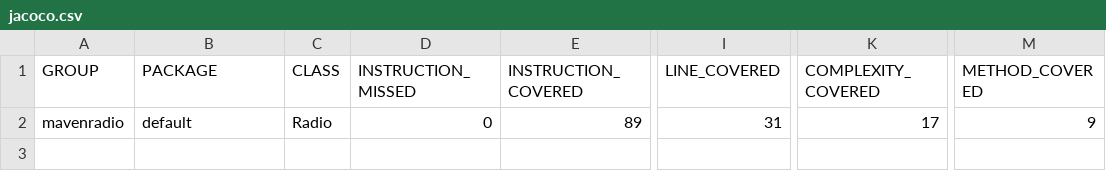
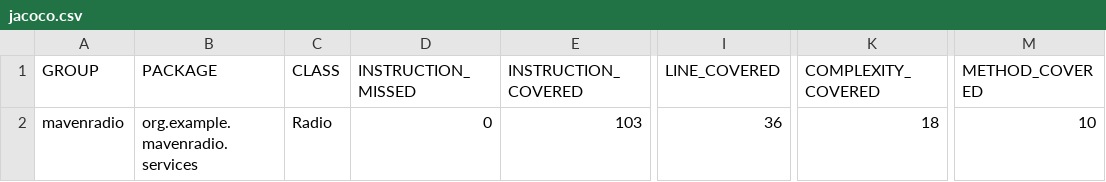
Before and after one commit to VLADIMIRstrong/mavenradio, a CSV file: target/site/jacoco/jacoco.csv, drawn as a sheet; only a part is shown, gaps mark what is left out; the diff names each change by its address in the sheet, - before the commit and + after, or states it on an @@ line.

```diff
--- a/target/site/jacoco/jacoco.csv
+++ b/target/site/jacoco/jacoco.csv
-B2 (PACKAGE): default
+B2 (PACKAGE): org.example.mavenradio.services
-E2 (INSTRUCTION_COVERED): 89
+E2 (INSTRUCTION_COVERED): 103
-I2 (LINE_COVERED): 31
+I2 (LINE_COVERED): 36
-K2 (COMPLEXITY_COVERED): 17
+K2 (COMPLEXITY_COVERED): 18
-M2 (METHOD_COVERED): 9
+M2 (METHOD_COVERED): 10
```
Also changed, not shown: 22 other files.
